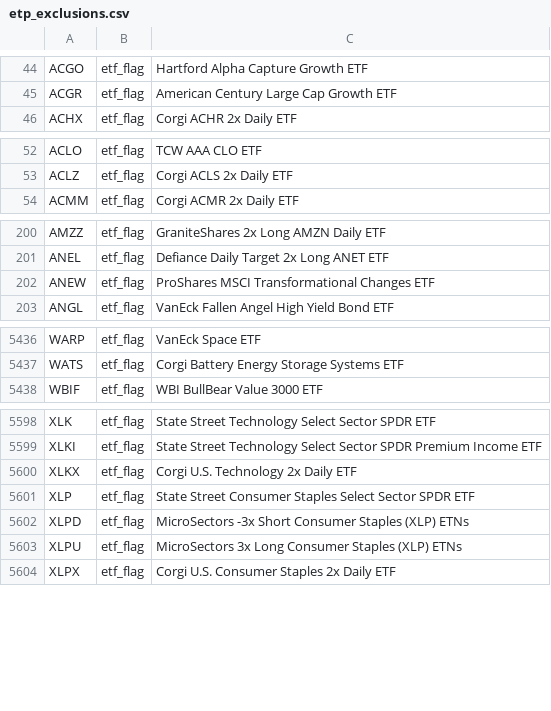
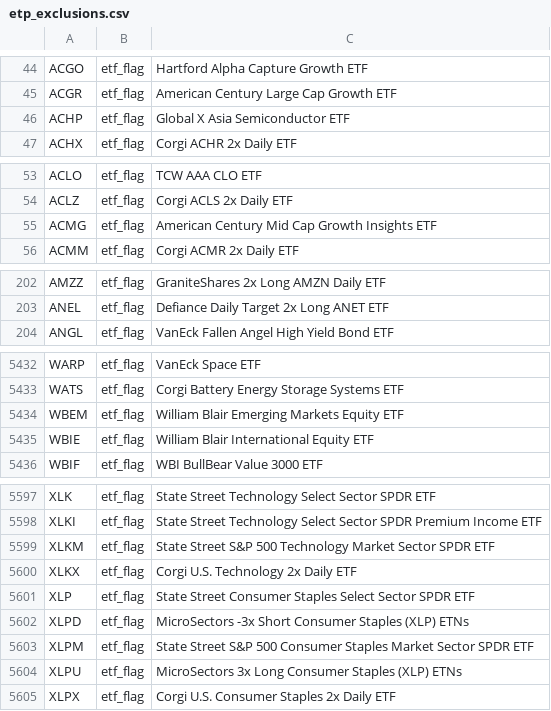
Before and after one commit to zkchong93/eoddata, a CSV file: etp_exclusions.csv, drawn as a sheet; only a part is shown, gaps mark what is left out; the diff covers the shown part only.

```diff
--- a/etp_exclusions.csv
+++ b/etp_exclusions.csv
@@ -45,2 +45,3 @@ ACGO,etf_flag,Hartford Alpha Capture Growth ETF
 ACGR,etf_flag,American Century Large Cap Growth ETF
+ACHP,etf_flag,Global X Asia Semiconductor ETF
 ACHX,etf_flag,Corgi ACHR 2x Daily ETF
@@ -53,2 +54,3 @@ ACLO,etf_flag,TCW AAA CLO ETF
 ACLZ,etf_flag,Corgi ACLS 2x Daily ETF
+ACMG,etf_flag,American Century Mid Cap Growth Insights ETF
 ACMM,etf_flag,Corgi ACMR 2x Daily ETF
@@ -201,3 +203,2 @@ AMZZ,etf_flag,GraniteShares 2x Long AMZN Daily ETF
 ANEL,etf_flag,Defiance Daily Target 2x Long ANET ETF
-ANEW,etf_flag,ProShares MSCI Transformational Changes ETF
 ANGL,etf_flag,VanEck Fallen Angel High Yield Bond ETF
@@ -5437,2 +5433,4 @@ WARP,etf_flag,VanEck Space ETF
 WATS,etf_flag,Corgi Battery Energy Storage Systems ETF
+WBEM,etf_flag,William Blair Emerging Markets Equity ETF
+WBIE,etf_flag,William Blair International Equity ETF
 WBIF,etf_flag,WBI BullBear Value 3000 ETF
@@ -5599,2 +5598,3 @@ XLK,etf_flag,State Street Technology Select Sector SPDR ETF
 XLKI,etf_flag,State Street Technology Select Sector SPDR Premium Income ETF
+XLKM,etf_flag,State Street S&P 500 Technology Market Sector SPDR ETF
 XLKX,etf_flag,Corgi U.S. Technology 2x Daily ETF
@@ -5602,2 +5602,3 @@ XLP,etf_flag,State Street Consumer Staples Select Sector SPDR ETF
 XLPD,etf_flag,MicroSectors -3x Short Consumer Staples (XLP) ETNs
+XLPM,etf_flag,State Street S&P 500 Consumer Staples Market Sector SPDR ETF
 XLPU,etf_flag,MicroSectors 3x Long Consumer Staples (XLP) ETNs
```
Also changed, not shown: 9 added rows, 12 removed rows and 5 edited cells elsewhere in this file, result_daily.csv, 9 other files.
